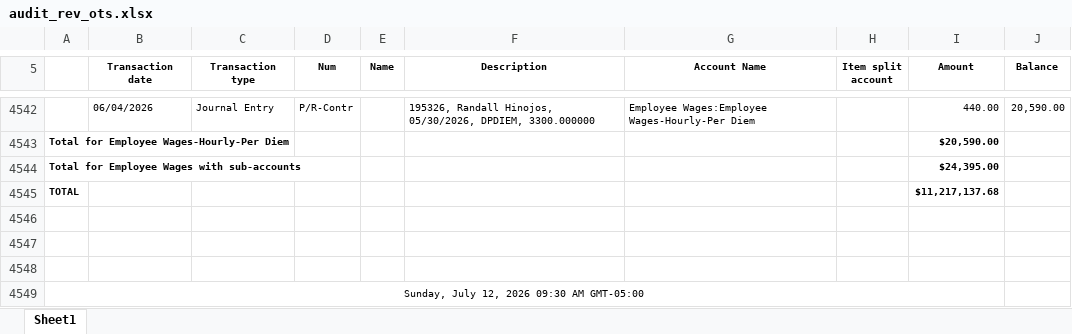
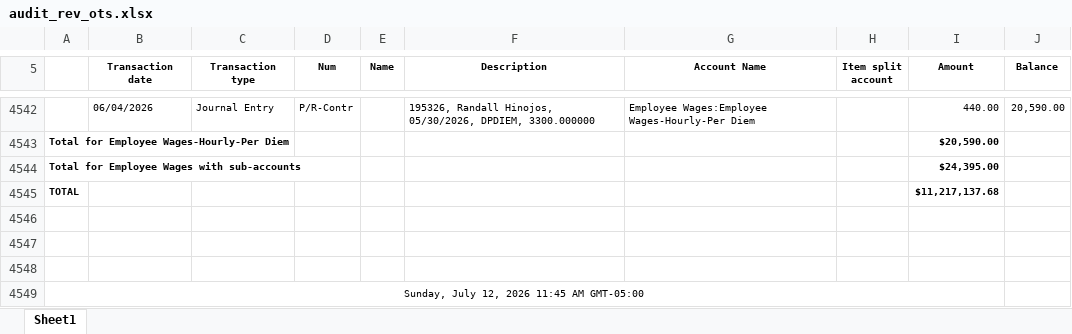
Before and after one commit to Pwilson37OTS/oaktree-invoice-reconciler, an Excel workbook: data/audit_rev_ots.xlsx, sheet Sheet1, drawn as a sheet; only a part is shown, gaps mark what is left out; values as stored, in another font and other column widths than the file's, no borders; the diff names each change by its address in the sheet, - before the commit and + after, or states it on an @@ line.

```diff
--- a/data/audit_rev_ots.xlsx (sheet Sheet1)
+++ b/data/audit_rev_ots.xlsx (sheet Sheet1)
-A4549: Sunday, July 12, 2026 09:30 AM GMT-05:00
+A4549: Sunday, July 12, 2026 11:45 AM GMT-05:00
```
Also changed, not shown: data/billable_charges.xlsx, data/billable_charges_CTS.xlsx.
